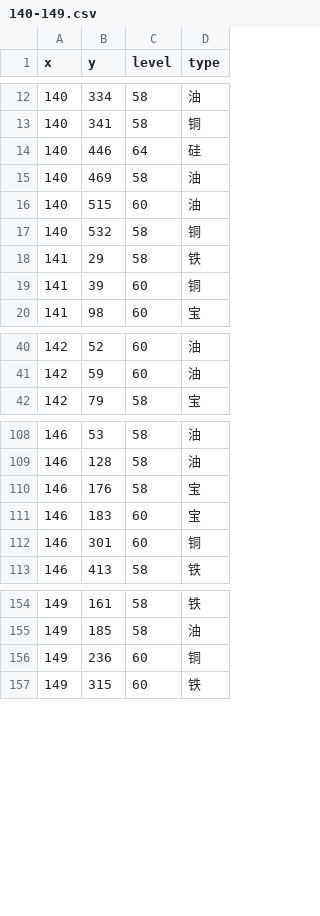
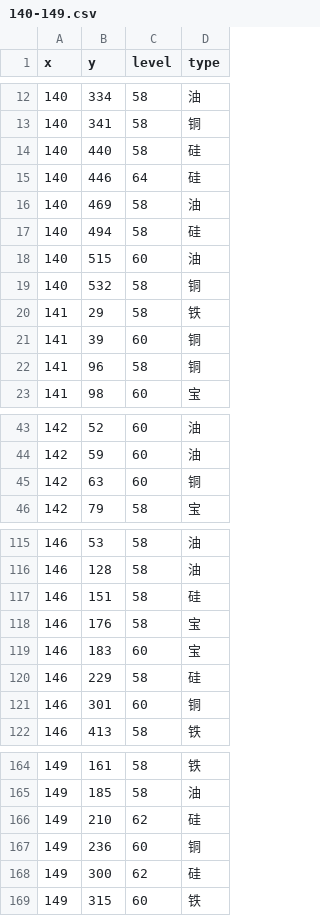
Before and after one commit to gccli/hjdata, a CSV file: result/140-149.csv, drawn as a sheet; only a part is shown, gaps mark what is left out; the diff covers the shown part only.

```diff
--- a/result/140-149.csv
+++ b/result/140-149.csv
@@ -13,4 +13,6 @@ x,y,level,type
 140,341,58,铜
+140,440,58,硅
 140,446,64,硅
 140,469,58,油
+140,494,58,硅
 140,515,60,油
@@ -19,2 +21,3 @@ x,y,level,type
 141,39,60,铜
+141,96,58,铜
 141,98,60,宝
@@ -41,2 +44,3 @@ x,y,level,type
 142,59,60,油
+142,63,60,铜
 142,79,58,宝
@@ -109,4 +116,6 @@ x,y,level,type
 146,128,58,油
+146,151,58,硅
 146,176,58,宝
 146,183,60,宝
+146,229,58,硅
 146,301,60,铜
@@ -155,3 +165,5 @@ x,y,level,type
 149,185,58,油
+149,210,62,硅
 149,236,60,铜
+149,300,62,硅
 149,315,60,铁
```
Also changed, not shown: 4 added rows elsewhere in this file, result/100-109.csv, 1 other file.
